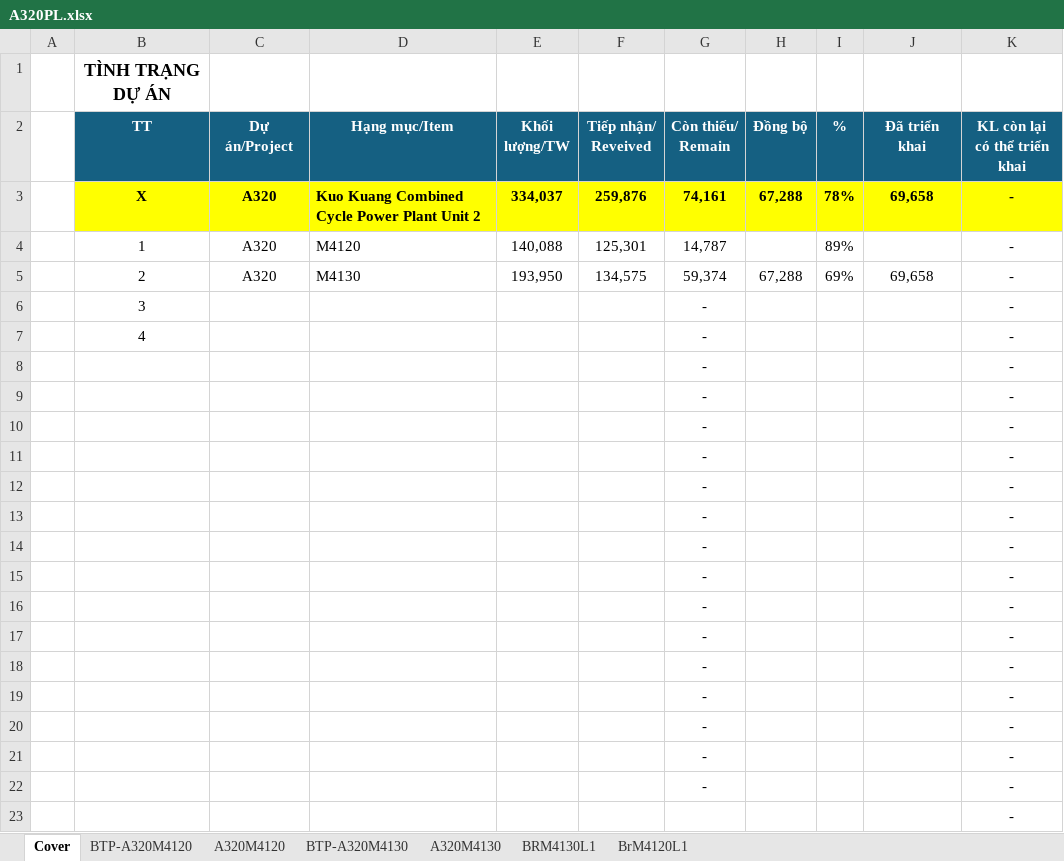
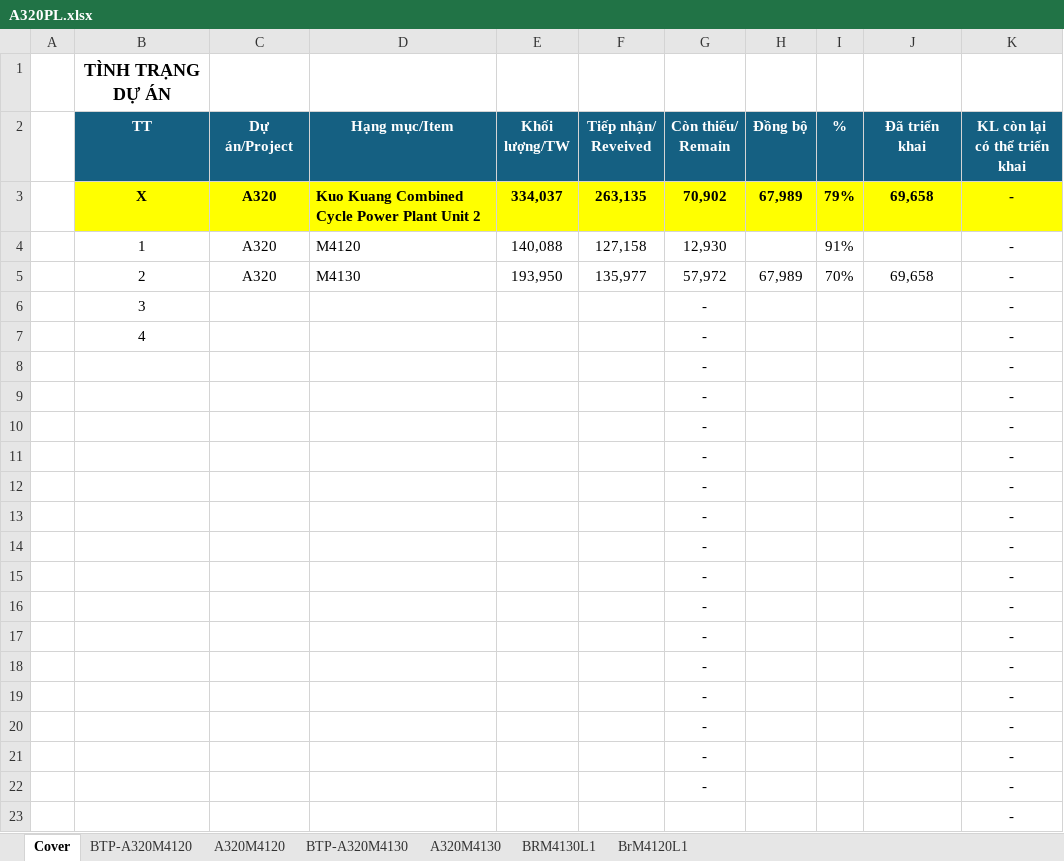
Before and after one commit to nguyenduchieu1208/leo-server, an Excel workbook: Data/A320PL.xlsx, sheet Cover, drawn as a sheet; values as stored, in another font and other column widths than the file's, no borders; conditional formats not drawn; the diff names each change by its address in the sheet, - before the commit and + after, or states it on an @@ line.

```diff
--- a/Data/A320PL.xlsx (sheet Cover)
+++ b/Data/A320PL.xlsx (sheet Cover)
-F3 (Tiếp nhận/ Reveived): 259,876
+F3 (Tiếp nhận/ Reveived): 263,135
-G3 (Còn thiếu/ Remain): 74,161
+G3 (Còn thiếu/ Remain): 70,902
-H3 (Đồng bộ): 67,288
+H3 (Đồng bộ): 67,989
-I3 (%): 78%
+I3 (%): 79%
-F4 (Tiếp nhận/ Reveived): 125,301
+F4 (Tiếp nhận/ Reveived): 127,158
-G4 (Còn thiếu/ Remain): 14,787
+G4 (Còn thiếu/ Remain): 12,930
-I4 (%): 89%
+I4 (%): 91%
-F5 (Tiếp nhận/ Reveived): 134,575
+F5 (Tiếp nhận/ Reveived): 135,977
-G5 (Còn thiếu/ Remain): 59,374
+G5 (Còn thiếu/ Remain): 57,972
-H5 (Đồng bộ): 67,288
+H5 (Đồng bộ): 67,989
-I5 (%): 69%
+I5 (%): 70%
```
Also changed, not shown: sheet BTP-A320M4120, sheet BTP-A320M4130, sheet A320M4130, formulas that keep their value, hidden cells, Data/M337PL.xlsx, 19 other files.
